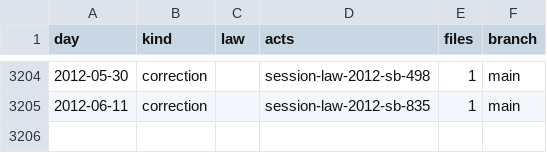
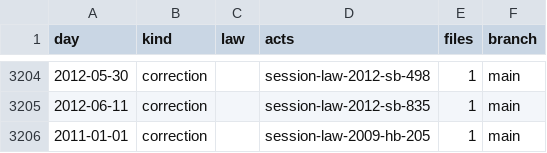
Before and after one commit to lexifina/united-states-missouri-law, a CSV file: data/commits.csv, drawn as a sheet; only a part is shown, gaps mark what is left out.

Commit message:
Document 1 additional 2009 Missouri session laws
Kind: documentation

```diff
--- a/data/commits.csv
+++ b/data/commits.csv
@@ -3205 +3205,2 @@ day,kind,law,acts,files,branch
 2012-06-11,correction,,session-law-2012-sb-835,1,main
+2011-01-01,correction,,session-law-2009-hb-205,1,main
```
Also changed, not shown: data/session-law-sources.tsv, 4 other files.
